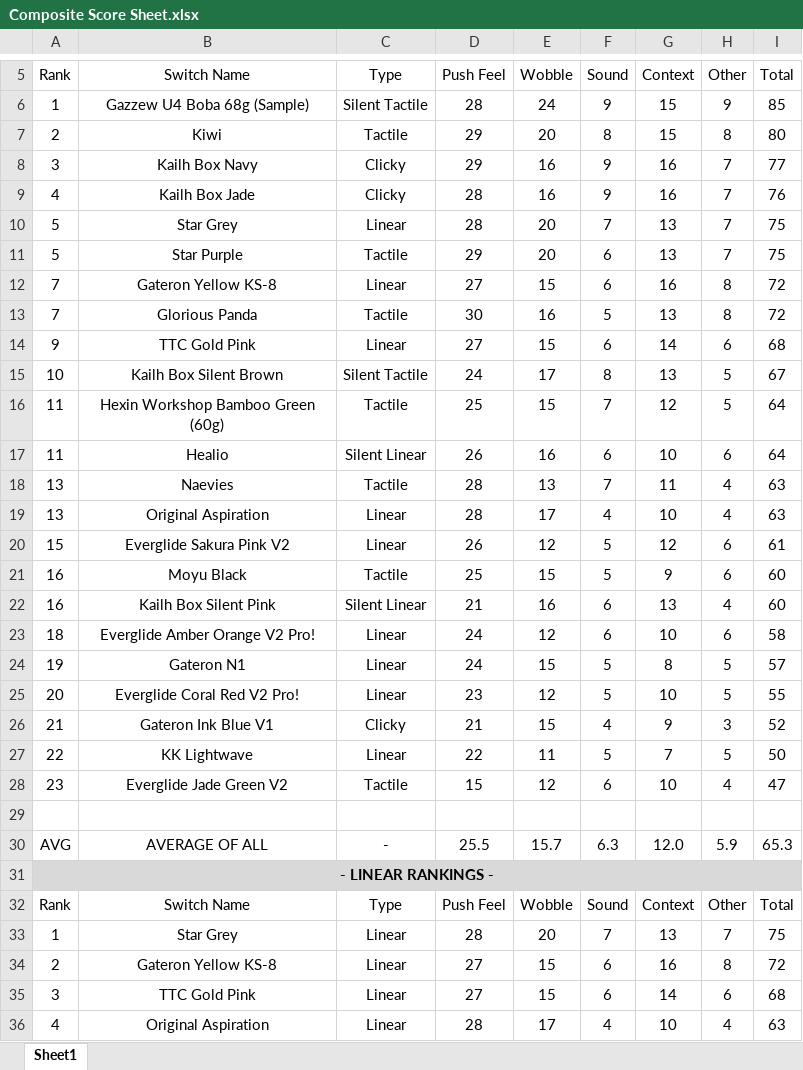
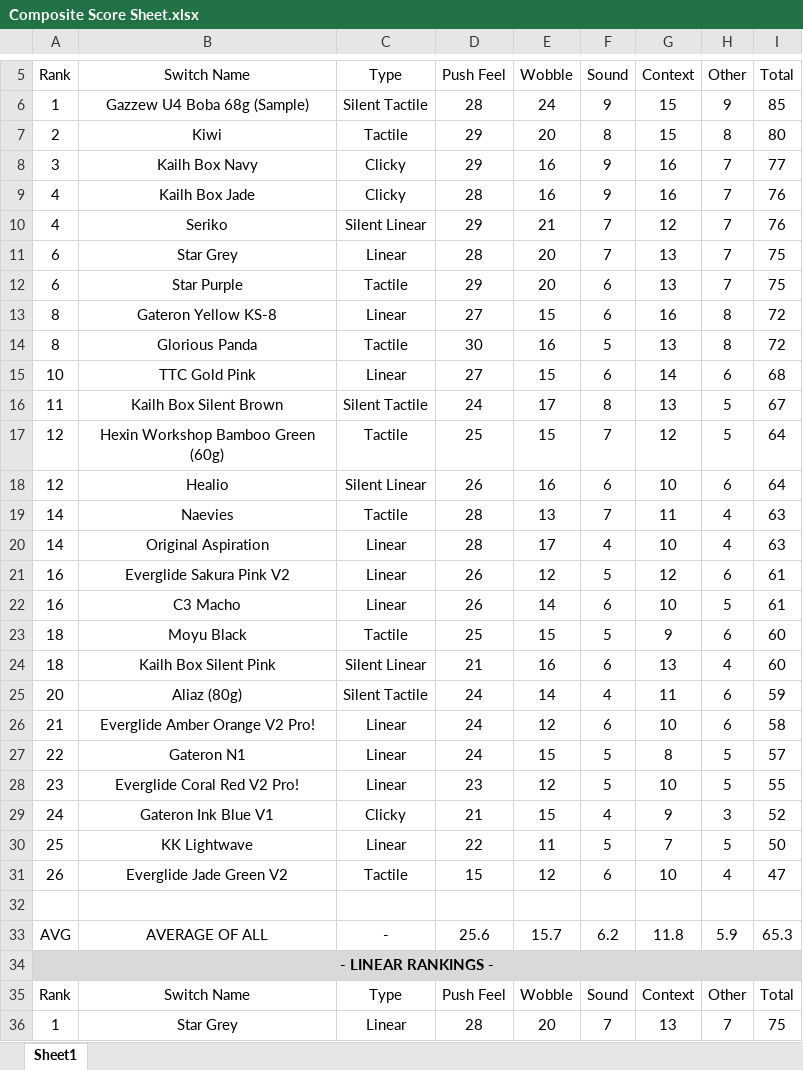
Before and after one commit to ThereminGoat/switch-scores, an Excel workbook: Composite Score Sheet.xlsx, sheet Sheet1, drawn as a sheet; only a part is shown, gaps mark what is left out; the shorter side is filled out with more unchanged rows; values as stored, in another font and other column widths than the file's, no borders; charts and pictures not drawn; addresses are those after the commit; the diff covers the shown part only; the diff names each change by its address in the sheet, - before the commit and + after, or states it on an @@ line.

```diff
--- a/Composite Score Sheet.xlsx (sheet Sheet1)
+++ b/Composite Score Sheet.xlsx (sheet Sheet1)
+row 10: 4 | Seriko | Silent Linear | 29 | 21 | 7 | 12 | 7 | 76
-A11:A12 (Rank): 5
+A11:A12 (Rank): 6
-A13:A14 (Rank): 7
+A13:A14 (Rank): 8
-A15 (Rank): 9
+A15 (Rank): 10
-A16 (Rank): 10
+A16 (Rank): 11
-A17:A18 (Rank): 11
+A17:A18 (Rank): 12
-A19:A20 (Rank): 13
+A19:A20 (Rank): 14
-A21 (Rank): 15
+A21 (Rank): 16
+row 22: 16 | C3 Macho | Linear | 26 | 14 | 6 | 10 | 5 | 61
-A23:A24 (Rank): 16
+A23:A24 (Rank): 18
+row 25: 20 | Aliaz (80g) | Silent Tactile | 24 | 14 | 4 | 11 | 6 | 59
-A26 (Rank): 18
+A26 (Rank): 21
-A27 (Rank): 19
+A27 (Rank): 22
-A28 (Rank): 20
+A28 (Rank): 23
-A29 (Rank): 21
+A29 (Rank): 24
-A30 (Rank): 22
+A30 (Rank): 25
-A31 (Rank): 23
+A31 (Rank): 26
-D33 (Push Feel): 25.5
+D33 (Push Feel): 25.6
-F33 (Sound): 6.3
+F33 (Sound): 6.2
-G33 (Context): 12.0
+G33 (Context): 11.8
```
Also changed, not shown: 3 added rows, 2 removed rows and 24 edited cells elsewhere in this sheet, formulas that keep their value, 3 other files.
